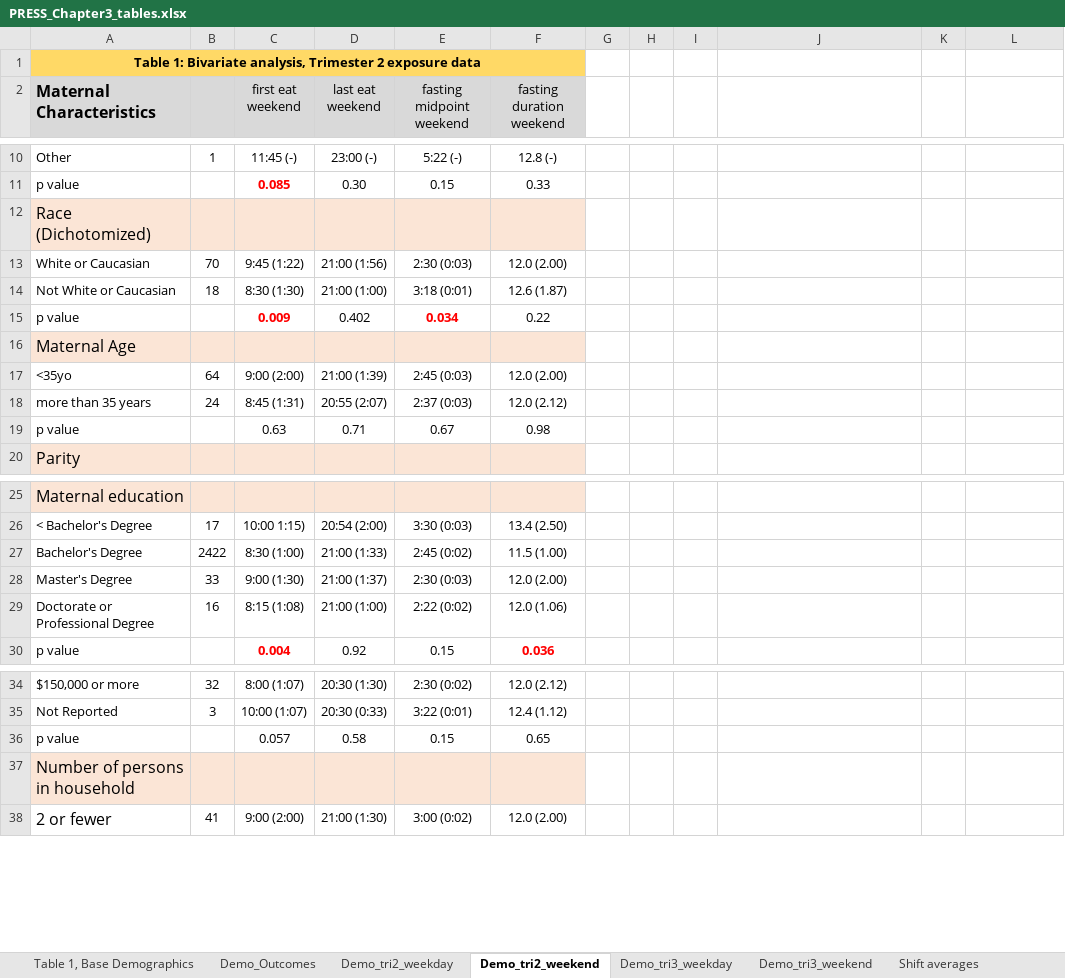
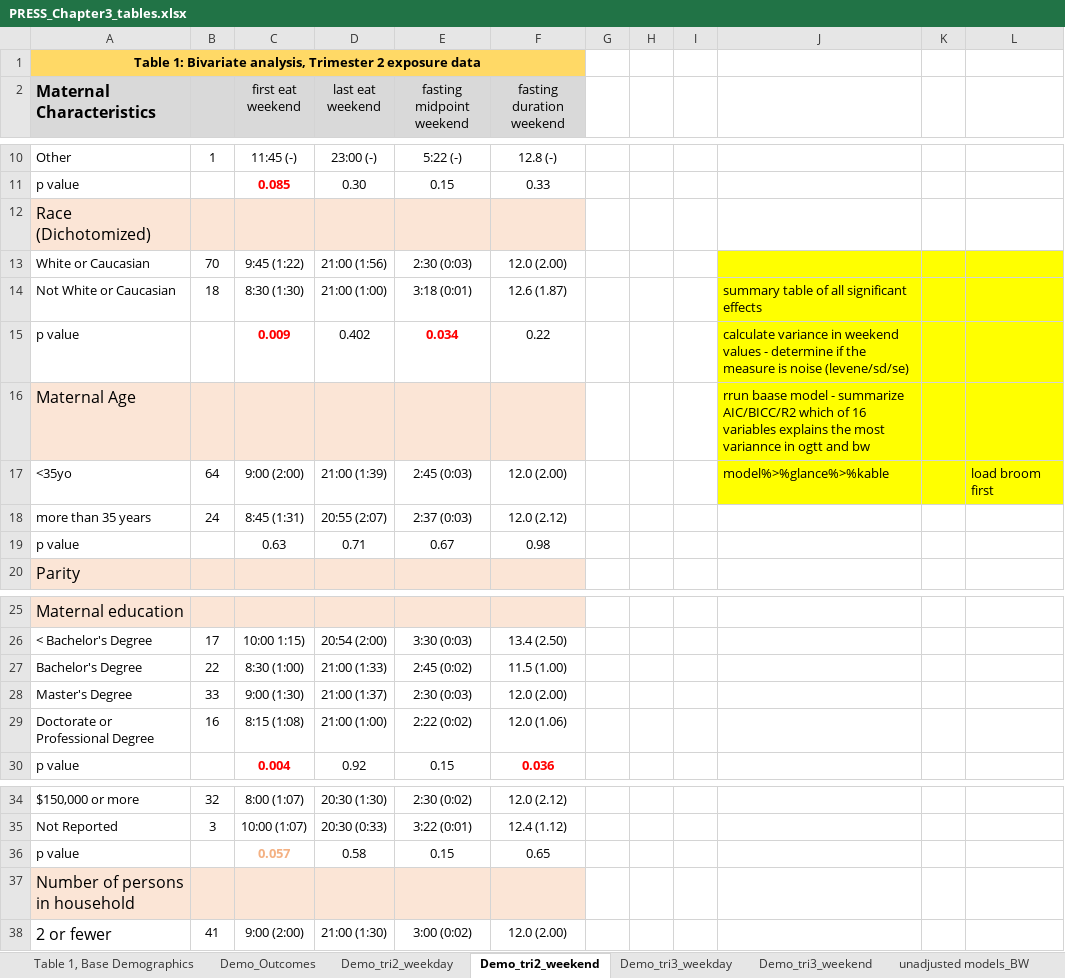
Before and after one commit to BridgesLab/Developmental-Obesity, an Excel workbook: Dissertation Chapters/Chapter 3/PRESS_Chapter3_tables.xlsx, sheet Demo_tri2_weekend, drawn as a sheet; only a part is shown, gaps mark what is left out; values as stored, in another font and other column widths than the file's, no borders; the diff names each change by its address in the sheet, - before the commit and + after, or states it on an @@ line.

```diff
--- a/Dissertation Chapters/Chapter 3/PRESS_Chapter3_tables.xlsx (sheet Demo_tri2_weekend)
+++ b/Dissertation Chapters/Chapter 3/PRESS_Chapter3_tables.xlsx (sheet Demo_tri2_weekend)
+sheet tab: unadjusted models_BW
-J13:L17 fill: none
+J13:L17 fill: #FFFF00
-J14: (empty)
+J14: summary table of all significant effects
-J15: (empty)
+J15: calculate variance in weekend values - determine if the measure is noise (levene/sd/se)
-J16: (empty)
+J16: rrun baase model - summarize AIC/BICC/R2 which of 16 variables explains the most variannce in ogtt and bw
-J17: (empty)
+J17: model%>%glance%>%kable
-L17: (empty)
+L17: load broom first
-B27: 2422
+B27: 22
@@ C36 bold: off → on, text colour: black → #F4B183 @@
```
Also changed, not shown: sheet Demo_tri3_weekend, sheet Demo_tri3_weekday, sheet Demo_tri2_weekday, 2 other files.
